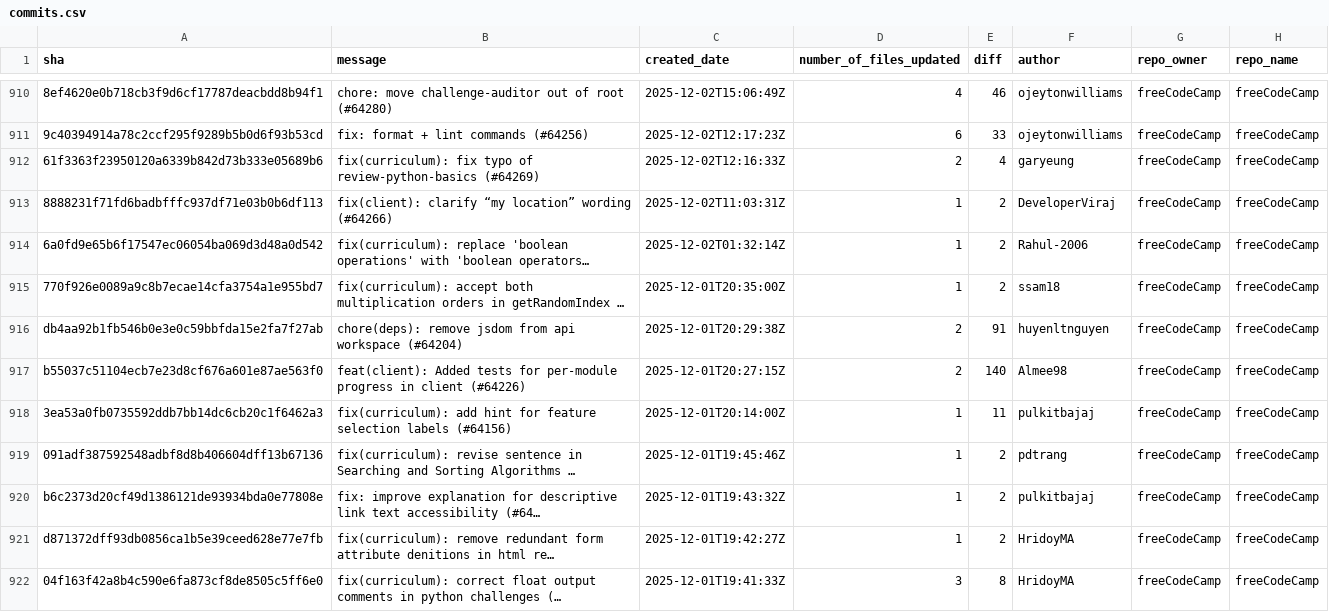
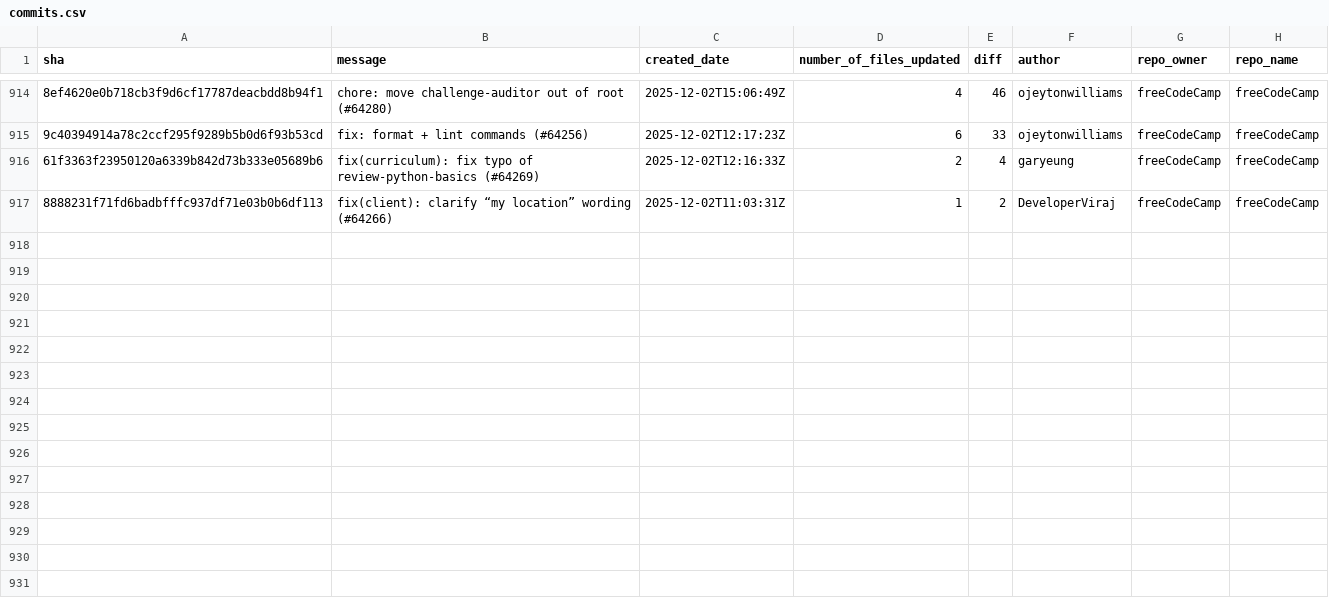
Before and after one commit to longporo/repodata, a CSV file: commits.csv, drawn as a sheet; only a part is shown, gaps mark what is left out; removed rows and columns are numbered as before the commit, all else as after; the diff covers the shown part only; the diff names each change by its address in the sheet, - before the commit and + after, or states it on an @@ line.

```diff
--- a/commits.csv
+++ b/commits.csv
-row 914: 6a0fd9e65b6f17547ec06054ba069d3d48a0d542 | fix(curriculum): replace 'boolean operations' with 'boolean operators… | 2025-12-02T01:32:14Z | 1 | 2 | Rahul-2006 | freeCodeCamp | freeCodeCamp
-row 915: 770f926e0089a9c8b7ecae14cfa3754a1e955bd7 | fix(curriculum): accept both multiplication orders in getRandomIndex … | 2025-12-01T20:35:00Z | 1 | 2 | ssam18 | freeCodeCamp | freeCodeCamp
-row 916: db4aa92b1fb546b0e3e0c59bbfda15e2fa7f27ab | chore(deps): remove jsdom from api workspace (#64204) | 2025-12-01T20:29:38Z | 2 | 91 | huyenltnguyen | freeCodeCamp | freeCodeCamp
-row 917: b55037c51104ecb7e23d8cf676a601e87ae563f0 | feat(client): Added tests for per-module progress in client (#64226) | 2025-12-01T20:27:15Z | 2 | 140 | Almee98 | freeCodeCamp | freeCodeCamp
-row 918: 3ea53a0fb0735592ddb7bb14dc6cb20c1f6462a3 | fix(curriculum): add hint for feature selection labels (#64156) | 2025-12-01T20:14:00Z | 1 | 11 | pulkitbajaj | freeCodeCamp | freeCodeCamp
-row 919: 091adf387592548adbf8d8b406604dff13b67136 | fix(curriculum): revise sentence in Searching and Sorting Algorithms … | 2025-12-01T19:45:46Z | 1 | 2 | pdtrang | freeCodeCamp | freeCodeCamp
-row 920: b6c2373d20cf49d1386121de93934bda0e77808e | fix: improve explanation for descriptive link text accessibility (#64… | 2025-12-01T19:43:32Z | 1 | 2 | pulkitbajaj | freeCodeCamp | freeCodeCamp
-row 921: d871372dff93db0856ca1b5e39ceed628e77e7fb | fix(curriculum): remove redundant form attribute denitions in html re… | 2025-12-01T19:42:27Z | 1 | 2 | HridoyMA | freeCodeCamp | freeCodeCamp
-row 922: 04f163f42a8b4c590e6fa873cf8de8505c5ff6e0 | fix(curriculum): correct float output comments in python challenges (… | 2025-12-01T19:41:33Z | 3 | 8 | HridoyMA | freeCodeCamp | freeCodeCamp
```
Also changed, not shown: 4 added rows and 8 removed rows elsewhere in this file.
